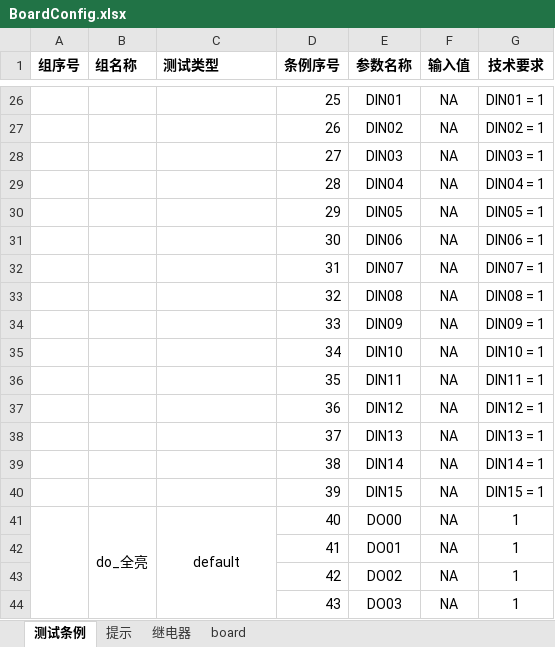
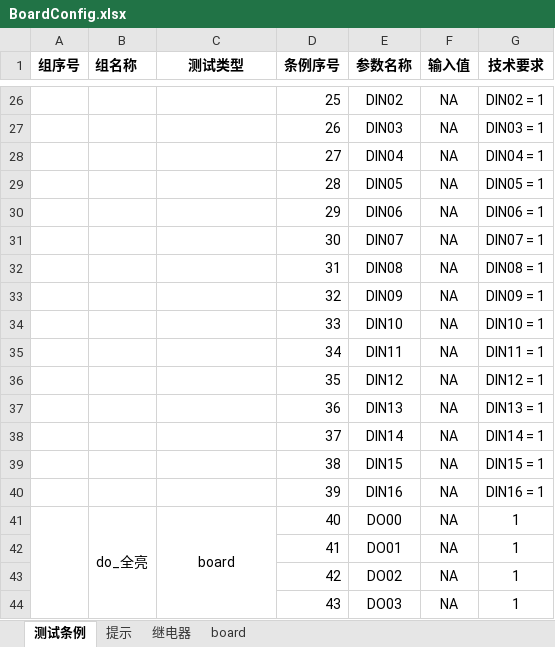
Before and after one commit to newdoublefish/mcmctestsys, an Excel workbook: config/project/board/BoardConfig.xlsx, sheet 测试条例, drawn as a sheet; only a part is shown, gaps mark what is left out; values as stored, in another font and other column widths than the file's, no borders; the diff covers the shown part only; the diff names each change by its address in the sheet, - before the commit and + after, or states it on an @@ line.

```diff
--- a/config/project/board/BoardConfig.xlsx (sheet 测试条例)
+++ b/config/project/board/BoardConfig.xlsx (sheet 测试条例)
-C1 alignment: left
+C1 alignment: center
-E26 (参数名称): DIN01
+E26 (参数名称): DIN02
-G26 (技术要求): DIN01 = 1
+G26 (技术要求): DIN02 = 1
-E27 (参数名称): DIN02
+E27 (参数名称): DIN03
-G27 (技术要求): DIN02 = 1
+G27 (技术要求): DIN03 = 1
-E28 (参数名称): DIN03
+E28 (参数名称): DIN04
-G28 (技术要求): DIN03 = 1
+G28 (技术要求): DIN04 = 1
-E29 (参数名称): DIN04
+E29 (参数名称): DIN05
-G29 (技术要求): DIN04 = 1
+G29 (技术要求): DIN05 = 1
-E30 (参数名称): DIN05
+E30 (参数名称): DIN06
-G30 (技术要求): DIN05 = 1
+G30 (技术要求): DIN06 = 1
-E31 (参数名称): DIN06
+E31 (参数名称): DIN07
-G31 (技术要求): DIN06 = 1
+G31 (技术要求): DIN07 = 1
-E32 (参数名称): DIN07
+E32 (参数名称): DIN08
-G32 (技术要求): DIN07 = 1
+G32 (技术要求): DIN08 = 1
-E33 (参数名称): DIN08
+E33 (参数名称): DIN09
-G33 (技术要求): DIN08 = 1
+G33 (技术要求): DIN09 = 1
-E34 (参数名称): DIN09
+E34 (参数名称): DIN10
-G34 (技术要求): DIN09 = 1
+G34 (技术要求): DIN10 = 1
-E35 (参数名称): DIN10
+E35 (参数名称): DIN11
-G35 (技术要求): DIN10 = 1
+G35 (技术要求): DIN11 = 1
-E36 (参数名称): DIN11
+E36 (参数名称): DIN12
-G36 (技术要求): DIN11 = 1
+G36 (技术要求): DIN12 = 1
-E37 (参数名称): DIN12
+E37 (参数名称): DIN13
-G37 (技术要求): DIN12 = 1
+G37 (技术要求): DIN13 = 1
-E38 (参数名称): DIN13
+E38 (参数名称): DIN14
-G38 (技术要求): DIN13 = 1
+G38 (技术要求): DIN14 = 1
-E39 (参数名称): DIN14
+E39 (参数名称): DIN15
-G39 (技术要求): DIN14 = 1
+G39 (技术要求): DIN15 = 1
-E40 (参数名称): DIN15
+E40 (参数名称): DIN16
-G40 (技术要求): DIN15 = 1
+G40 (技术要求): DIN16 = 1
-C41 (测试类型): default
+C41 (测试类型): board
```
Also changed, not shown: 2 added rows, 1 removed row, 88 edited cells, cell formats and merged cells elsewhere in this sheet, sheet board, 7 other files.
